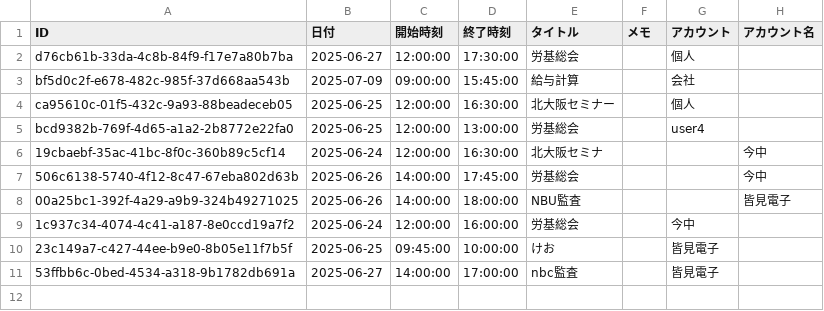
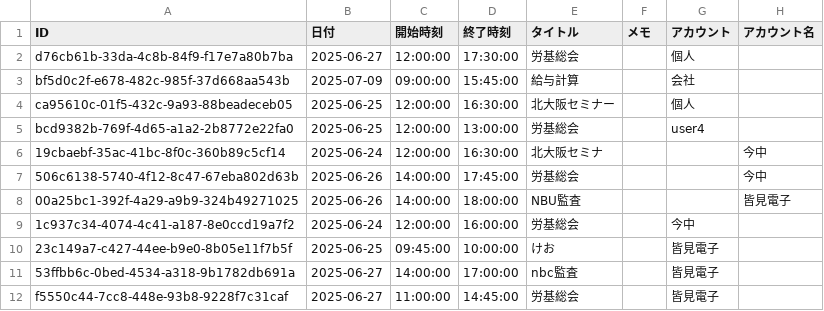
Before and after one commit to mina-ima/calen, a CSV file: schedule_data.csv, drawn as a sheet.

```diff
--- a/schedule_data.csv
+++ b/schedule_data.csv
@@ -11 +11,2 @@ bcd9382b-769f-4d65-a1a2-2b8772e22fa0,2025-06-25,12:00:00,13:00:00,労基総会,,
 53ffbb6c-0bed-4534-a318-9b1782db691a,2025-06-27,14:00:00,17:00:00,nbc監査,,皆見電子,
+f5550c44-7cc8-448e-93b8-9228f7c31caf,2025-06-27,11:00:00,14:45:00,労基総会,,皆見電子,
```
Also changed, not shown: 3 other files.
